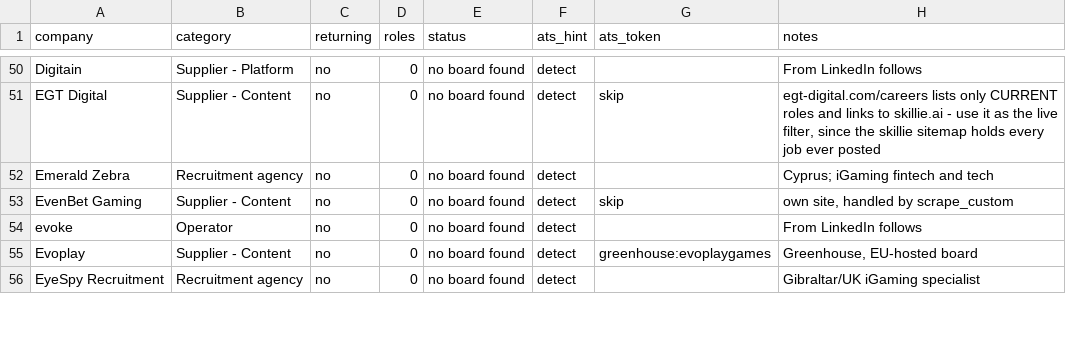
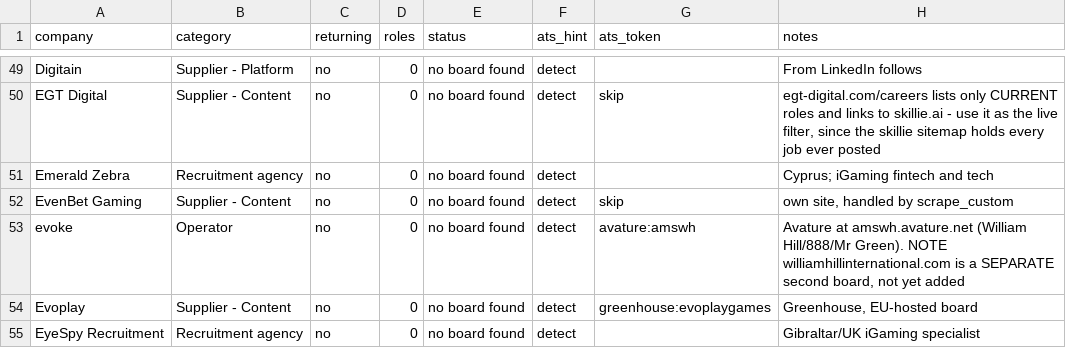
Before and after one commit to cram-co/role-radar, a CSV file: companies.csv, drawn as a sheet; only a part is shown, gaps mark what is left out; the diff covers the shown part only.

```diff
--- a/companies.csv
+++ b/companies.csv
@@ -53,3 +52,3 @@ Emerald Zebra,Recruitment agency,no,0,no board found,detect,,Cyprus; iGaming fin
 EvenBet Gaming,Supplier - Content,no,0,no board found,detect,skip,"own site, handled by scrape_custom"
-evoke,Operator,no,0,no board found,detect,,From LinkedIn follows
+evoke,Operator,no,0,no board found,detect,avature:amswh,"Avature at amswh.avature.net (William Hill/888/Mr Green). NOTE williamhillinternational.com is a SEPARATE second board, not yet added"
 Evoplay,Supplier - Content,no,0,no board found,detect,greenhouse:evoplaygames,"Greenhouse, EU-hosted board"
```
Also changed, not shown: 1 removed row and 12 edited cells elsewhere in this file, 1 other file.
